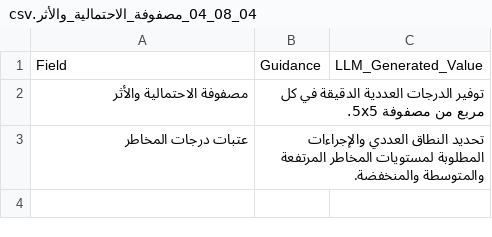
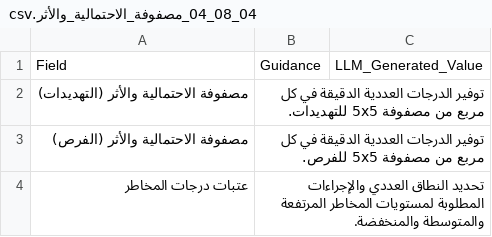
Before and after one commit to fakhruldeen/Tasleemat, a CSV file: forms/ar/04_التخطيط/08_المخاطر/04_مصفوفة_الاحتمالية_والأثر/04_08_04_مصفوفة_الاحتمالية_والأثر.csv, drawn as a sheet.

Commit message:
feat(forms): separate Probability and Impact Matrix into Threats and Opportunities and update PMBOK text

```diff
--- a/forms/ar/04_التخطيط/08_المخاطر/04_مصفوفة_الاحتمالية_والأثر/04_08_04_مصفوفة_الاحتمالية_والأثر.csv
+++ b/forms/ar/04_التخطيط/08_المخاطر/04_مصفوفة_الاحتمالية_والأثر/04_08_04_مصفوفة_الاحتمالية_والأثر.csv
@@ -1,3 +1,4 @@
 Field,Guidance,LLM_Generated_Value
-مصفوفة الاحتمالية والأثر,توفير الدرجات العددية الدقيقة في كل مربع من مصفوفة 5x5.,
+مصفوفة الاحتمالية والأثر (التهديدات),توفير الدرجات العددية الدقيقة في كل مربع من مصفوفة 5x5 للتهديدات.,
+مصفوفة الاحتمالية والأثر (الفرص),توفير الدرجات العددية الدقيقة في كل مربع من مصفوفة 5x5 للفرص.,
 عتبات درجات المخاطر,تحديد النطاق العددي والإجراءات المطلوبة لمستويات المخاطر المرتفعة والمتوسطة والمنخفضة.,
```
Also changed, not shown: forms/04_Planning/08_Risk/04_Probability_and_Impact_Matrix/04_08_04_Probability_and_Impact_Matrix.csv, 6 other files.
